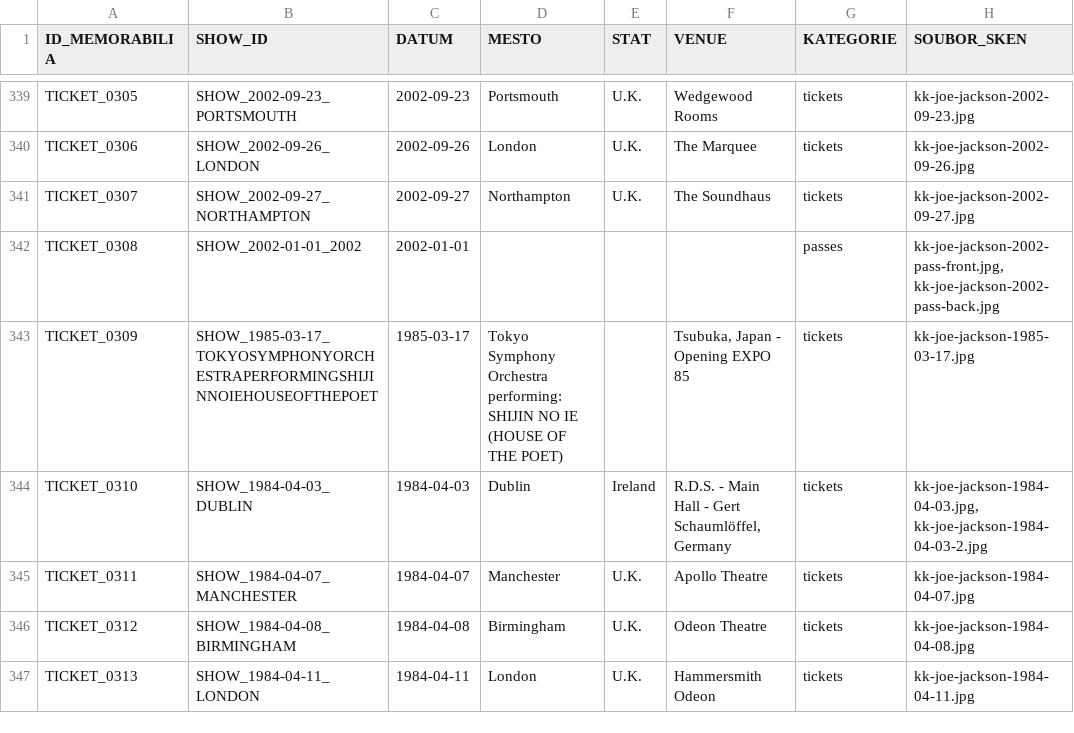
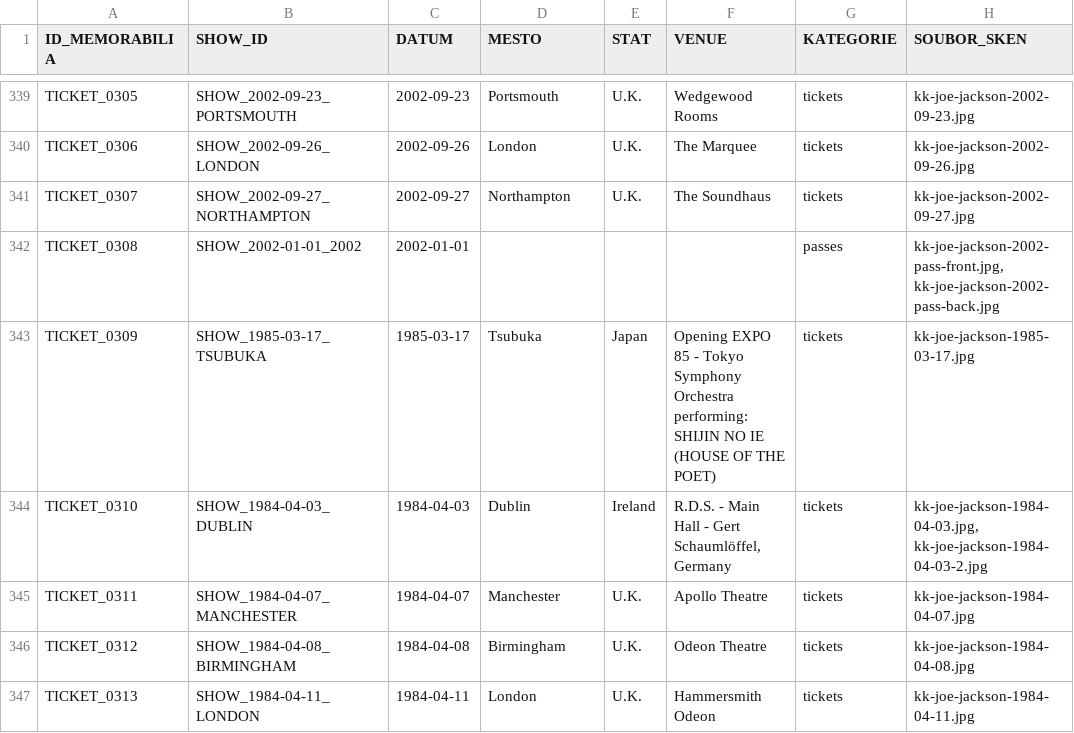
Before and after one commit to 19forever/joe-jackson-tickets, a CSV file: joe_jackson_tickets_cleaned.csv, drawn as a sheet; only a part is shown, gaps mark what is left out; the diff names each change by its address in the sheet, - before the commit and + after, or states it on an @@ line.

Commit message:
Update record TICKET_0309 via Web Editor

```diff
--- a/joe_jackson_tickets_cleaned.csv
+++ b/joe_jackson_tickets_cleaned.csv
-B343 (SHOW_ID): SHOW_1985-03-17_TOKYOSYMPHONYORCHESTRAPERFORMINGSHIJINNOIEHOUSEOFTHEPOET
+B343 (SHOW_ID): SHOW_1985-03-17_TSUBUKA
-D343 (MESTO): Tokyo Symphony Orchestra performing: SHIJIN NO IE (HOUSE OF THE POET)
+D343 (MESTO): Tsubuka
-E343 (STAT): (empty)
+E343 (STAT): Japan
-F343 (VENUE): Tsubuka, Japan - Opening EXPO 85
+F343 (VENUE): Opening EXPO 85 - Tokyo Symphony Orchestra performing: SHIJIN NO IE (HOUSE OF THE POET)
```
